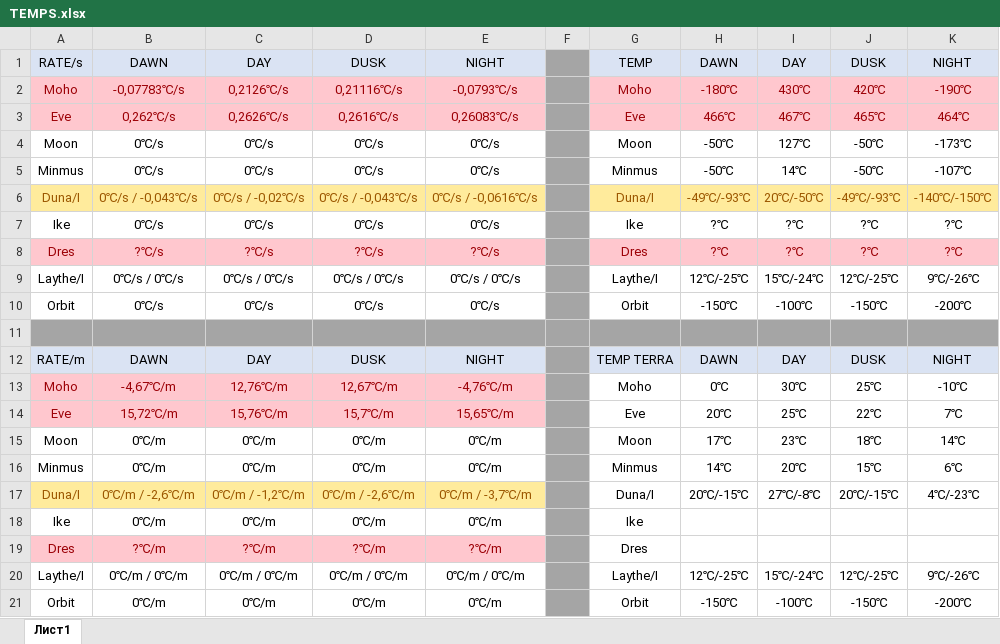
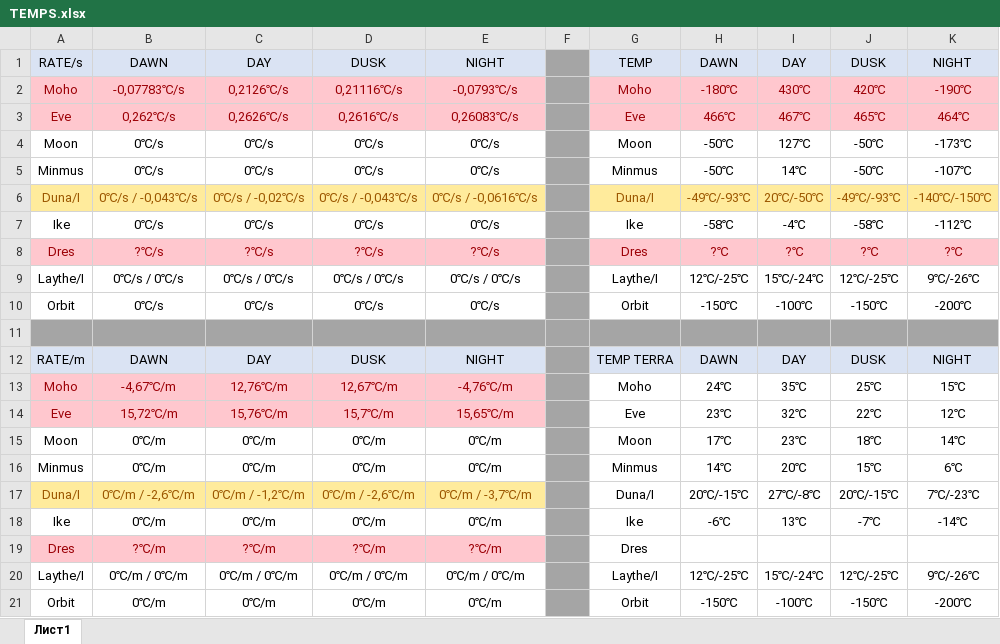
Before and after one commit to kotmatross28729/EnviroMine-continuation, an Excel workbook: DEBUG_SHEET/TEMPS.xlsx, sheet Лист1, drawn as a sheet; values as stored, in another font and other column widths than the file's, no borders; the diff names each change by its address in the sheet, - before the commit and + after, or states it on an @@ line.

```diff
--- a/DEBUG_SHEET/TEMPS.xlsx (sheet Лист1)
+++ b/DEBUG_SHEET/TEMPS.xlsx (sheet Лист1)
-H7: ?℃
+H7: -58℃
-I7: ?℃
+I7: -4℃
-J7: ?℃
+J7: -58℃
-K7: ?℃
+K7: -112℃
-H13: 0℃
+H13: 24℃
-I13: 30℃
+I13: 35℃
-K13: -10℃
+K13: 15℃
-H14: 20℃
+H14: 23℃
-I14: 25℃
+I14: 32℃
-K14: 7℃
+K14: 12℃
-K17: 4℃/-23℃
+K17: 7℃/-23℃
-H18: (empty)
+H18: -6℃
-I18: (empty)
+I18: 13℃
-J18: (empty)
+J18: -7℃
-K18: (empty)
+K18: -14℃
```
Also changed, not shown: 2 other files.
